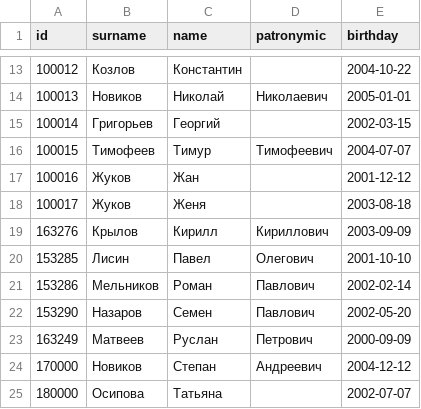
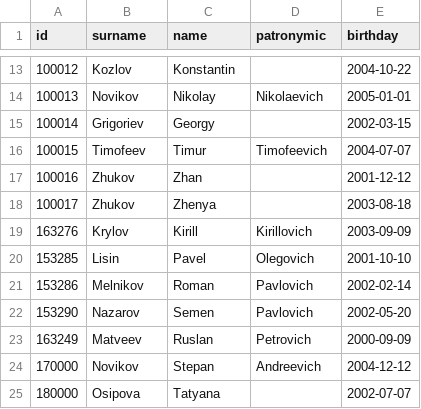
Before and after one commit to ErnandesDaniel/system-software-lab-2-1, a CSV file: labs-examples/system-programms/lab-2/csv-data/people.csv, drawn as a sheet; only a part is shown, gaps mark what is left out; the diff covers the shown part only.

```diff
--- a/labs-examples/system-programms/lab-2/csv-data/people.csv
+++ b/labs-examples/system-programms/lab-2/csv-data/people.csv
@@ -13,13 +13,13 @@ id,surname,name,patronymic,birthday
-100012,Козлов,Константин,,2004-10-22
-100013,Новиков,Николай,Николаевич,2005-01-01
-100014,Григорьев,Георгий,,2002-03-15
-100015,Тимофеев,Тимур,Тимофеевич,2004-07-07
-100016,Жуков,Жан,,2001-12-12
-100017,Жуков,Женя,,2003-08-18
-163276,Крылов,Кирилл,Кириллович,2003-09-09
-153285,Лисин,Павел,Олегович,2001-10-10
-153286,Мельников,Роман,Павлович,2002-02-14
-153290,Назаров,Семен,Павлович,2002-05-20
-163249,Матвеев,Руслан,Петрович,2000-09-09
-170000,Новиков,Степан,Андреевич,2004-12-12
-180000,Осипова,Татьяна,,2002-07-07
+100012,Kozlov,Konstantin,,2004-10-22
+100013,Novikov,Nikolay,Nikolaevich,2005-01-01
+100014,Grigoriev,Georgy,,2002-03-15
+100015,Timofeev,Timur,Timofeevich,2004-07-07
+100016,Zhukov,Zhan,,2001-12-12
+100017,Zhukov,Zhenya,,2003-08-18
+163276,Krylov,Kirill,Kirillovich,2003-09-09
+153285,Lisin,Pavel,Olegovich,2001-10-10
+153286,Melnikov,Roman,Pavlovich,2002-02-14
+153290,Nazarov,Semen,Pavlovich,2002-05-20
+163249,Matveev,Ruslan,Petrovich,2000-09-09
+170000,Novikov,Stepan,Andreevich,2004-12-12
+180000,Osipova,Tatyana,,2002-07-07
```
Also changed, not shown: 48 edited cells elsewhere in this file, labs-examples/system-programms/lab-2/csv-data/group_plans.csv, labs-examples/system-programms/lab-2/csv-data/students.csv, 2 other files.
